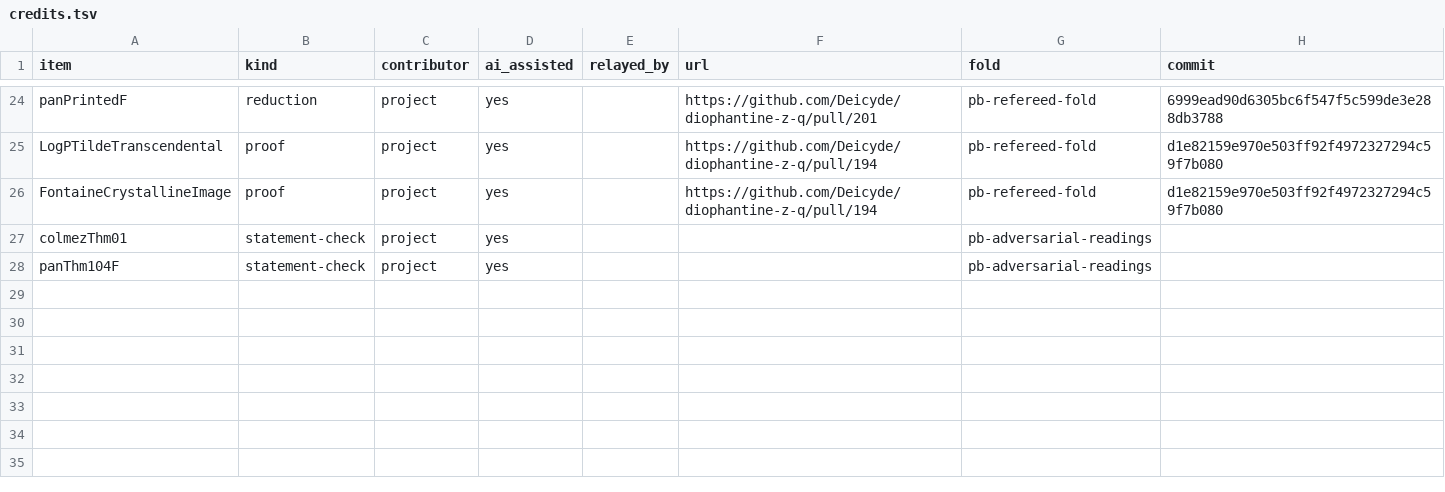
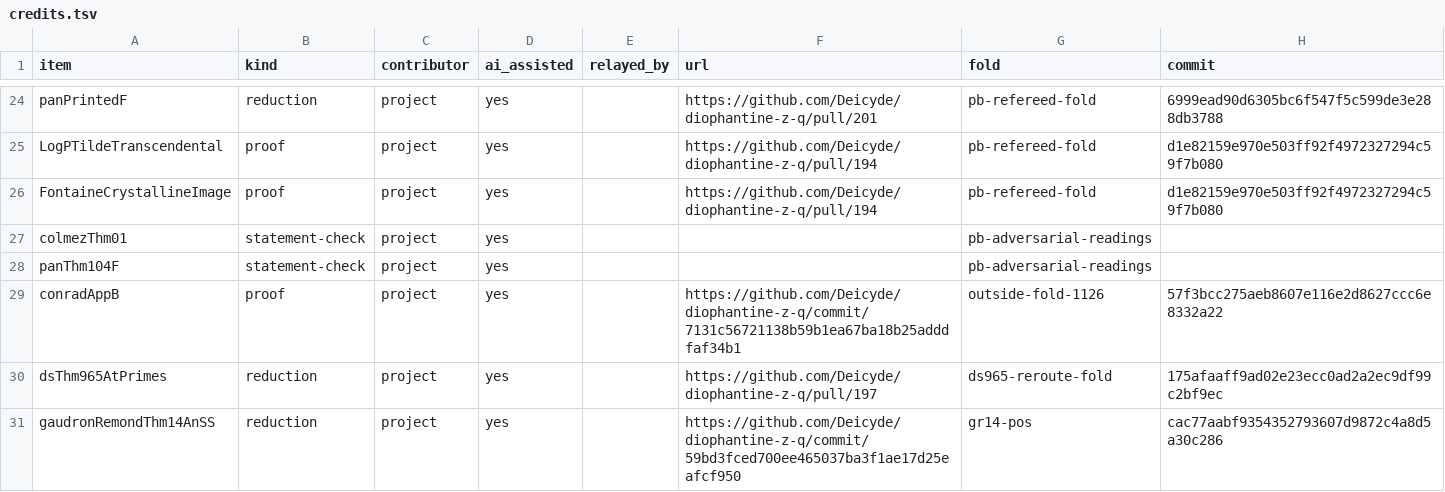
Before and after one commit to Deicyde/diophantine-z-q, a TSV file: docs/one-proof/credits.tsv, drawn as a sheet; only a part is shown, gaps mark what is left out; the diff names each change by its address in the sheet, - before the commit and + after, or states it on an @@ line.

Commit message:
Docs for the folds since pb-refereed-fold: credits rows, STATUS counts and areas, Main.lean paragraphs (no Lean change)
credits.tsv: conradAppB (proof, outside-fold-1126), dsThm965AtPrimes (reduction, ds965-reroute-fold) and
gaudronRemondThm14AnSS (reduction, gr14-pos). STATUS.md: the prose counts for the state after the M1 fold
(18 in H, 21 in all, 6 published and 12 consequences, strict 5/13), and the areas list without Conrad's local
algebraicity (discharged by outside-fold-1126) and Shimura 1973 Theorem 1 (dropped by m1-afshimura). Main.lean:
narrative paragraphs for outside-fold-1126, ds965-reroute-fold, gr14-pos and m1-afshimura.

```diff
--- a/docs/one-proof/credits.tsv
+++ b/docs/one-proof/credits.tsv
+row 29: conradAppB | proof | project | yes |  | https://github.com/Deicyde/diophantine-z-q/commit/7131c56721138b59b1ea67ba18b25adddfaf34b1 | outside-fold-1126 | 57f3bcc275aeb8607e116e2d8627ccc6e8332a22
+row 30: dsThm965AtPrimes | reduction | project | yes |  | https://github.com/Deicyde/diophantine-z-q/pull/197 | ds965-reroute-fold | 175afaaff9ad02e23ecc0ad2a2ec9df99c2bf9ec
+row 31: gaudronRemondThm14AnSS | reduction | project | yes |  | https://github.com/Deicyde/diophantine-z-q/commit/59bd3fced700ee465037ba3f1ae17d25eafcf950 | gr14-pos | cac77aabf9354352793607d9872c4a8d5a30c286
```
Also changed, not shown: 2 other files.
